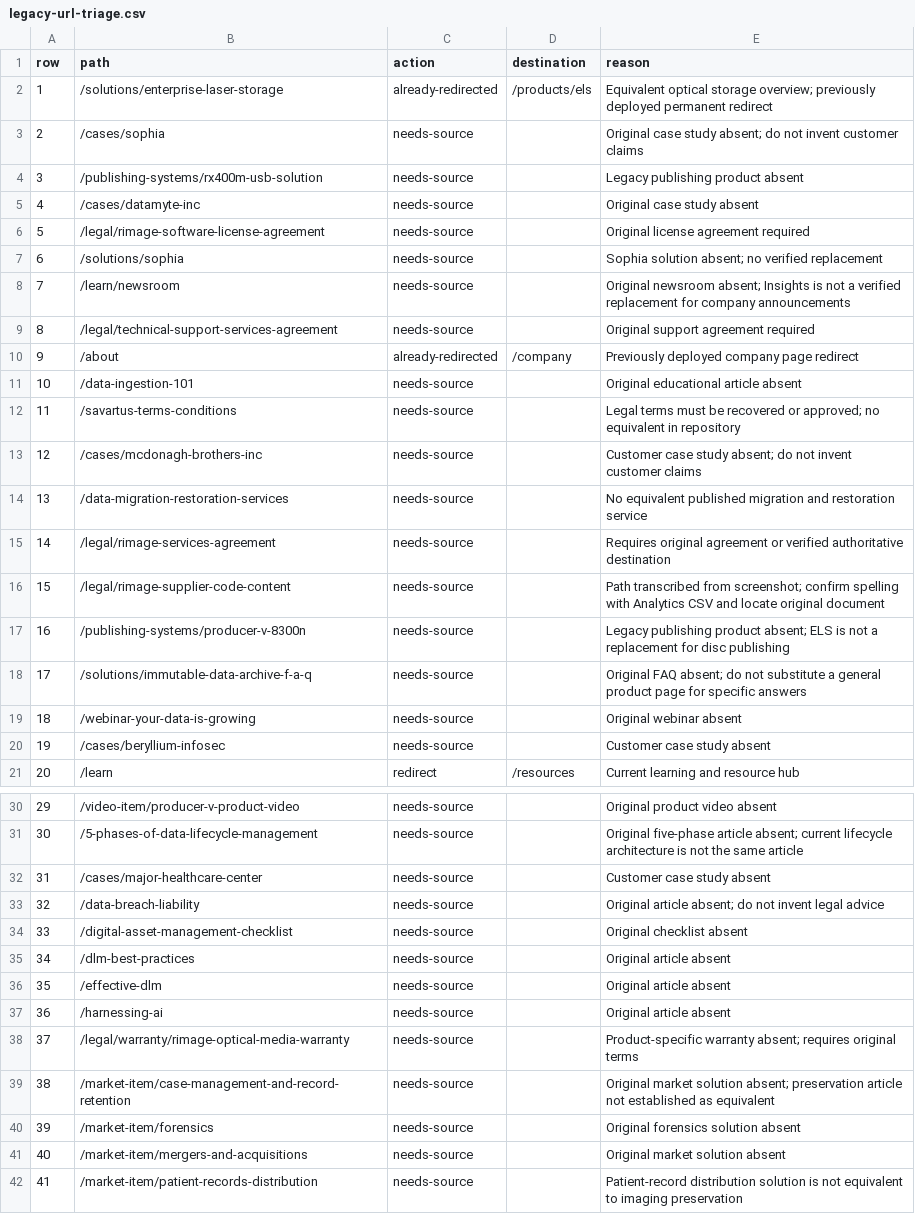
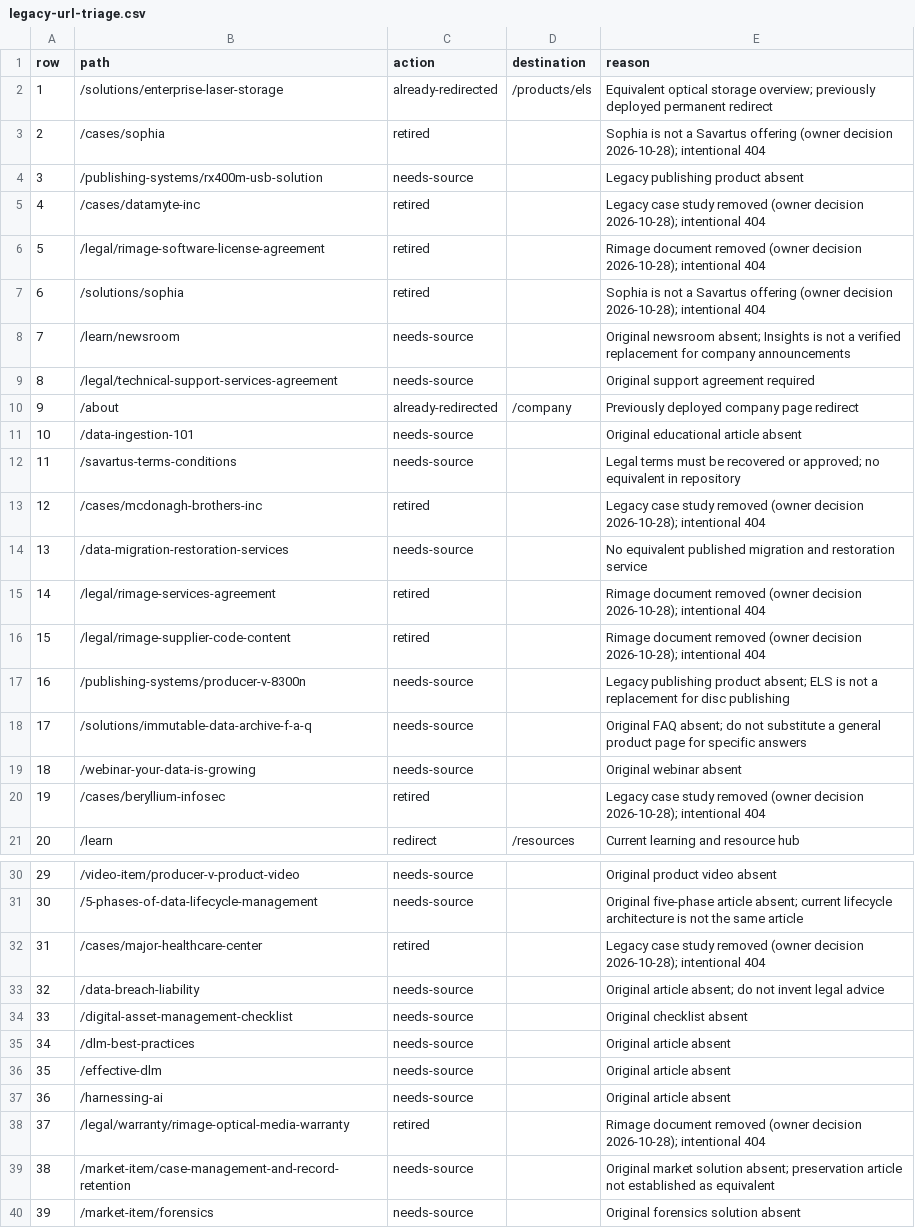
Before and after one commit to rickbump/savartus-website, a CSV file: seo/legacy-url-triage.csv, drawn as a sheet; only a part is shown, gaps mark what is left out; the shorter side is filled out with more unchanged rows; the diff covers the shown part only.

```diff
--- a/seo/legacy-url-triage.csv
+++ b/seo/legacy-url-triage.csv
@@ -2,7 +2,7 @@ row,path,action,destination,reason
 1,/solutions/enterprise-laser-storage,already-redirected,/products/els,Equivalent optical storage overview; previously deployed permanent redirect
-2,/cases/sophia,needs-source,,Original case study absent; do not invent customer claims
+2,/cases/sophia,retired,,Sophia is not a Savartus offering (owner decision 2026-10-28); intentional 404
 3,/publishing-systems/rx400m-usb-solution,needs-source,,Legacy publishing product absent
-4,/cases/datamyte-inc,needs-source,,Original case study absent
-5,/legal/rimage-software-license-agreement,needs-source,,Original license agreement required
-6,/solutions/sophia,needs-source,,Sophia solution absent; no verified replacement
+4,/cases/datamyte-inc,retired,,Legacy case study removed (owner decision 2026-10-28); intentional 404
+5,/legal/rimage-software-license-agreement,retired,,Rimage document removed (owner decision 2026-10-28); intentional 404
+6,/solutions/sophia,retired,,Sophia is not a Savartus offering (owner decision 2026-10-28); intentional 404
 7,/learn/newsroom,needs-source,,Original newsroom absent; Insights is not a verified replacement for company announcements
@@ -12,6 +12,6 @@ row,path,action,destination,reason
 11,/savartus-terms-conditions,needs-source,,Legal terms must be recovered or approved; no equivalent in repository
-12,/cases/mcdonagh-brothers-inc,needs-source,,Customer case study absent; do not invent customer claims
+12,/cases/mcdonagh-brothers-inc,retired,,Legacy case study removed (owner decision 2026-10-28); intentional 404
 13,/data-migration-restoration-services,needs-source,,No equivalent published migration and restoration service
-14,/legal/rimage-services-agreement,needs-source,,Requires original agreement or verified authoritative destination
-15,/legal/rimage-supplier-code-content,needs-source,,Path transcribed from screenshot; confirm spelling with Analytics CSV and locate original document
+14,/legal/rimage-services-agreement,retired,,Rimage document removed (owner decision 2026-10-28); intentional 404
+15,/legal/rimage-supplier-code-content,retired,,Rimage document removed (owner decision 2026-10-28); intentional 404
 16,/publishing-systems/producer-v-8300n,needs-source,,Legacy publishing product absent; ELS is not a replacement for disc publishing
@@ -19,3 +19,3 @@ row,path,action,destination,reason
 18,/webinar-your-data-is-growing,needs-source,,Original webinar absent
-19,/cases/beryllium-infosec,needs-source,,Customer case study absent
+19,/cases/beryllium-infosec,retired,,Legacy case study removed (owner decision 2026-10-28); intentional 404
 20,/learn,redirect,/resources,Current learning and resource hub
@@ -31,3 +31,3 @@ row,path,action,destination,reason
 30,/5-phases-of-data-lifecycle-management,needs-source,,Original five-phase article absent; current lifecycle architecture is not the same article
-31,/cases/major-healthcare-center,needs-source,,Customer case study absent
+31,/cases/major-healthcare-center,retired,,Legacy case study removed (owner decision 2026-10-28); intentional 404
 32,/data-breach-liability,needs-source,,Original article absent; do not invent legal advice
@@ -37,3 +37,3 @@ row,path,action,destination,reason
 36,/harnessing-ai,needs-source,,Original article absent
-37,/legal/warranty/rimage-optical-media-warranty,needs-source,,Product-specific warranty absent; requires original terms
+37,/legal/warranty/rimage-optical-media-warranty,retired,,Rimage document removed (owner decision 2026-10-28); intentional 404
 38,/market-item/case-management-and-record-retention,needs-source,,Original market solution absent; preservation article not established as equivalent
```
Also changed, not shown: 4 edited cells elsewhere in this file, 1 other file.
